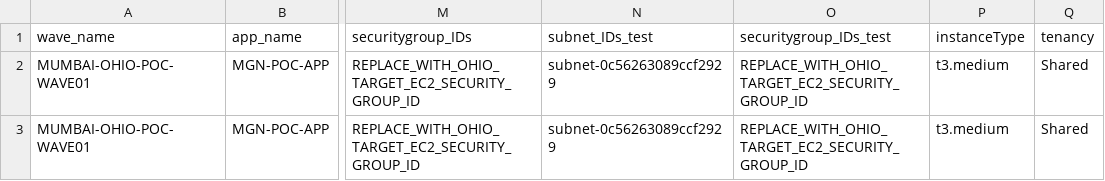
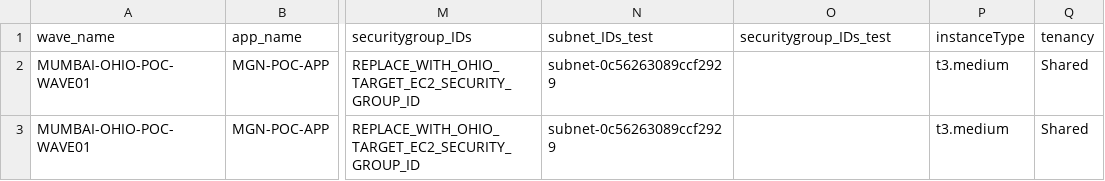
Before and after one commit to chinnayyayash/testing-git, a CSV file: server-list_updated.csv, drawn as a sheet; only a part is shown, gaps mark what is left out; the diff names each change by its address in the sheet, - before the commit and + after, or states it on an @@ line.

```diff
--- a/server-list_updated.csv
+++ b/server-list_updated.csv
-O2:O3 (securitygroup_IDs_test): REPLACE_WITH_OHIO_TARGET_EC2_SECURITY_GROUP_ID
+O2:O3 (securitygroup_IDs_test): (empty)
```
